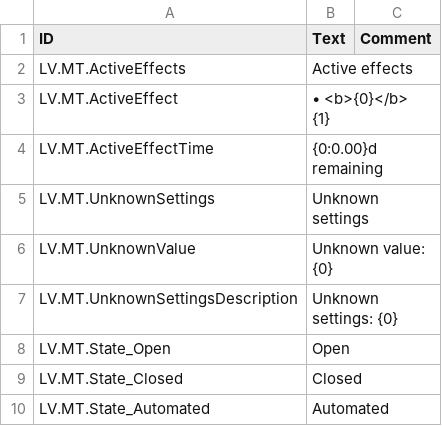
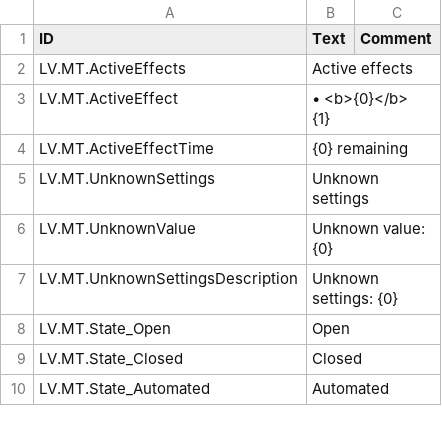
Before and after one commit to datvm/TimberbornMods, a CSV file: ModdableTimberborn/Localizations/enUS.csv, drawn as a sheet; only a part is shown.

```diff
--- a/ModdableTimberborn/Localizations/enUS.csv
+++ b/ModdableTimberborn/Localizations/enUS.csv
@@ -4,3 +4,3 @@ LV.MT.ActiveEffect,"• <b>{0}</b>
 {1}",
-LV.MT.ActiveEffectTime,"{0:0.00}d remaining",
+LV.MT.ActiveEffectTime,"{0} remaining",
 LV.MT.UnknownSettings,"Unknown settings",
```
Also changed, not shown: BuildingRenovations/Localizations/enUS.csv, MoreBuildingRenovations/Localizations/enUS.csv, 24 other files.
